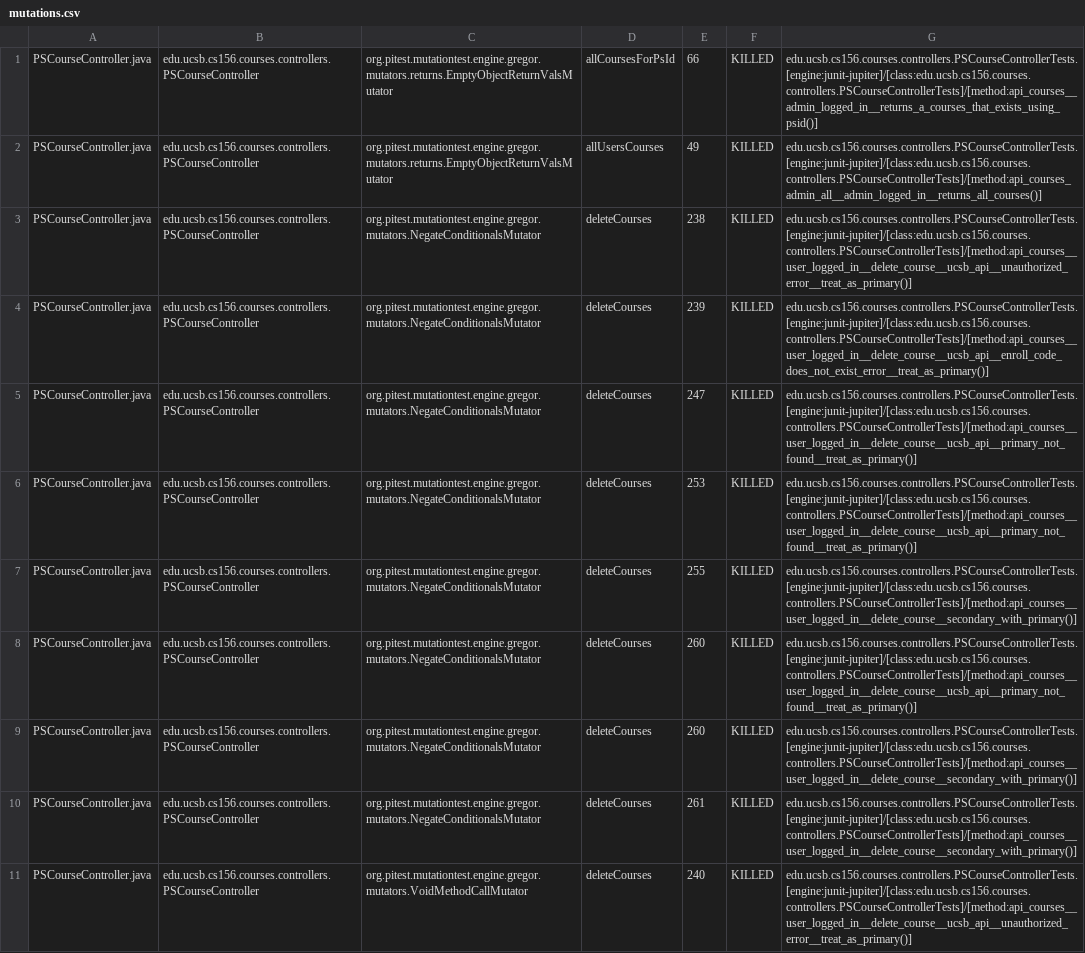
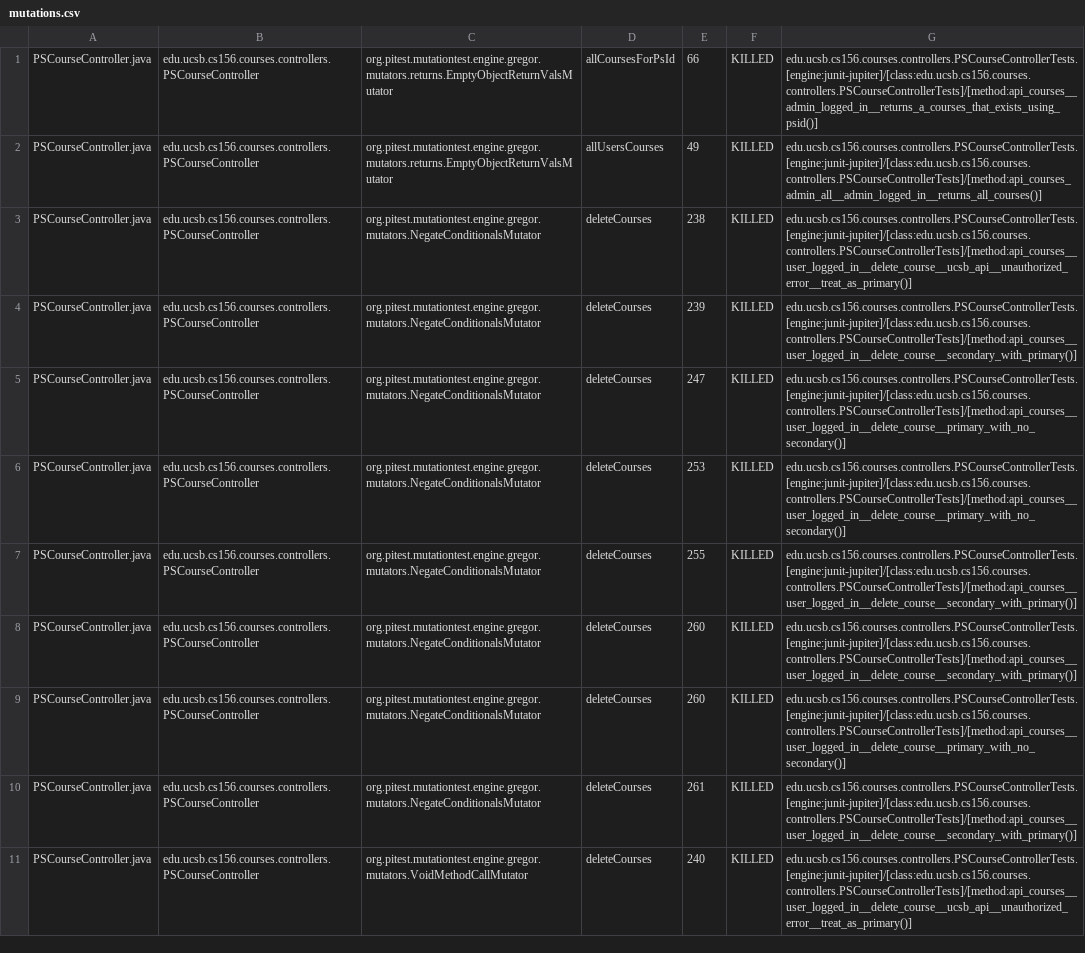
Before and after one commit to ucsb-cs156-s25/proj-courses-s25-01, a CSV file: prs/26/pitest/mutations.csv, drawn as a sheet; only a part is shown; the diff covers the shown part only.

Commit message:
Deploying to gh-pages from @ ucsb-cs156-s25/proj-courses-s25-01@5393fb7640555077574a66569ad63b6ed2bd4983 🚀

```diff
--- a/prs/26/pitest/mutations.csv
+++ b/prs/26/pitest/mutations.csv
@@ -3,8 +3,8 @@ PSCourseController.java,edu.ucsb.cs156.courses.controllers.PSCourseController,or
 PSCourseController.java,edu.ucsb.cs156.courses.controllers.PSCourseController,org.pitest.mutationtest.engine.gregor.mutators.NegateConditionalsMutator,deleteCourses,238,KILLED,edu.ucsb.cs156.courses.controllers.PSCourseControllerTests.[engine:junit-jupiter]/[class:edu.ucsb.cs156.courses.controllers.PSCourseControllerTests]/[method:api_courses__user_logged_in__delete_course__ucsb_api__unauthorized_error__treat_as_primary()]
-PSCourseController.java,edu.ucsb.cs156.courses.controllers.PSCourseController,org.pitest.mutationtest.engine.gregor.mutators.NegateConditionalsMutator,deleteCourses,239,KILLED,edu.ucsb.cs156.courses.controllers.PSCourseControllerTests.[engine:junit-jupiter]/[class:edu.ucsb.cs156.courses.controllers.PSCourseControllerTests]/[method:api_courses__user_logged_in__delete_course__ucsb_api__enroll_code_does_not_exist_error__treat_as_primary()]
-PSCourseController.java,edu.ucsb.cs156.courses.controllers.PSCourseController,org.pitest.mutationtest.engine.gregor.mutators.NegateConditionalsMutator,deleteCourses,247,KILLED,edu.ucsb.cs156.courses.controllers.PSCourseControllerTests.[engine:junit-jupiter]/[class:edu.ucsb.cs156.courses.controllers.PSCourseControllerTests]/[method:api_courses__user_logged_in__delete_course__ucsb_api__primary_not_found__treat_as_primary()]
-PSCourseController.java,edu.ucsb.cs156.courses.controllers.PSCourseController,org.pitest.mutationtest.engine.gregor.mutators.NegateConditionalsMutator,deleteCourses,253,KILLED,edu.ucsb.cs156.courses.controllers.PSCourseControllerTests.[engine:junit-jupiter]/[class:edu.ucsb.cs156.courses.controllers.PSCourseControllerTests]/[method:api_courses__user_logged_in__delete_course__ucsb_api__primary_not_found__treat_as_primary()]
+PSCourseController.java,edu.ucsb.cs156.courses.controllers.PSCourseController,org.pitest.mutationtest.engine.gregor.mutators.NegateConditionalsMutator,deleteCourses,239,KILLED,edu.ucsb.cs156.courses.controllers.PSCourseControllerTests.[engine:junit-jupiter]/[class:edu.ucsb.cs156.courses.controllers.PSCourseControllerTests]/[method:api_courses__user_logged_in__delete_course__secondary_with_primary()]
+PSCourseController.java,edu.ucsb.cs156.courses.controllers.PSCourseController,org.pitest.mutationtest.engine.gregor.mutators.NegateConditionalsMutator,deleteCourses,247,KILLED,edu.ucsb.cs156.courses.controllers.PSCourseControllerTests.[engine:junit-jupiter]/[class:edu.ucsb.cs156.courses.controllers.PSCourseControllerTests]/[method:api_courses__user_logged_in__delete_course__primary_with_no_secondary()]
+PSCourseController.java,edu.ucsb.cs156.courses.controllers.PSCourseController,org.pitest.mutationtest.engine.gregor.mutators.NegateConditionalsMutator,deleteCourses,253,KILLED,edu.ucsb.cs156.courses.controllers.PSCourseControllerTests.[engine:junit-jupiter]/[class:edu.ucsb.cs156.courses.controllers.PSCourseControllerTests]/[method:api_courses__user_logged_in__delete_course__primary_with_no_secondary()]
 PSCourseController.java,edu.ucsb.cs156.courses.controllers.PSCourseController,org.pitest.mutationtest.engine.gregor.mutators.NegateConditionalsMutator,deleteCourses,255,KILLED,edu.ucsb.cs156.courses.controllers.PSCourseControllerTests.[engine:junit-jupiter]/[class:edu.ucsb.cs156.courses.controllers.PSCourseControllerTests]/[method:api_courses__user_logged_in__delete_course__secondary_with_primary()]
-PSCourseController.java,edu.ucsb.cs156.courses.controllers.PSCourseController,org.pitest.mutationtest.engine.gregor.mutators.NegateConditionalsMutator,deleteCourses,260,KILLED,edu.ucsb.cs156.courses.controllers.PSCourseControllerTests.[engine:junit-jupiter]/[class:edu.ucsb.cs156.courses.controllers.PSCourseControllerTests]/[method:api_courses__user_logged_in__delete_course__ucsb_api__primary_not_found__treat_as_primary()]
 PSCourseController.java,edu.ucsb.cs156.courses.controllers.PSCourseController,org.pitest.mutationtest.engine.gregor.mutators.NegateConditionalsMutator,deleteCourses,260,KILLED,edu.ucsb.cs156.courses.controllers.PSCourseControllerTests.[engine:junit-jupiter]/[class:edu.ucsb.cs156.courses.controllers.PSCourseControllerTests]/[method:api_courses__user_logged_in__delete_course__secondary_with_primary()]
+PSCourseController.java,edu.ucsb.cs156.courses.controllers.PSCourseController,org.pitest.mutationtest.engine.gregor.mutators.NegateConditionalsMutator,deleteCourses,260,KILLED,edu.ucsb.cs156.courses.controllers.PSCourseControllerTests.[engine:junit-jupiter]/[class:edu.ucsb.cs156.courses.controllers.PSCourseControllerTests]/[method:api_courses__user_logged_in__delete_course__primary_with_no_secondary()]
 PSCourseController.java,edu.ucsb.cs156.courses.controllers.PSCourseController,org.pitest.mutationtest.engine.gregor.mutators.NegateConditionalsMutator,deleteCourses,261,KILLED,edu.ucsb.cs156.courses.controllers.PSCourseControllerTests.[engine:junit-jupiter]/[class:edu.ucsb.cs156.courses.controllers.PSCourseControllerTests]/[method:api_courses__user_logged_in__delete_course__secondary_with_primary()]
```
Also changed, not shown: 19 edited cells elsewhere in this file, 51 other files.
